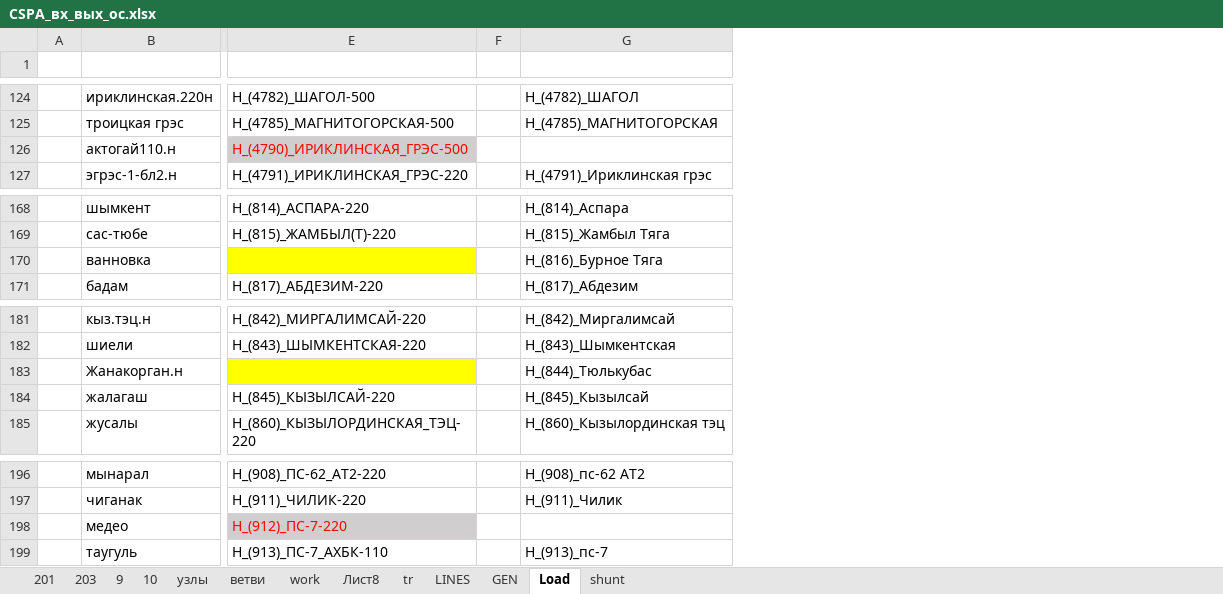
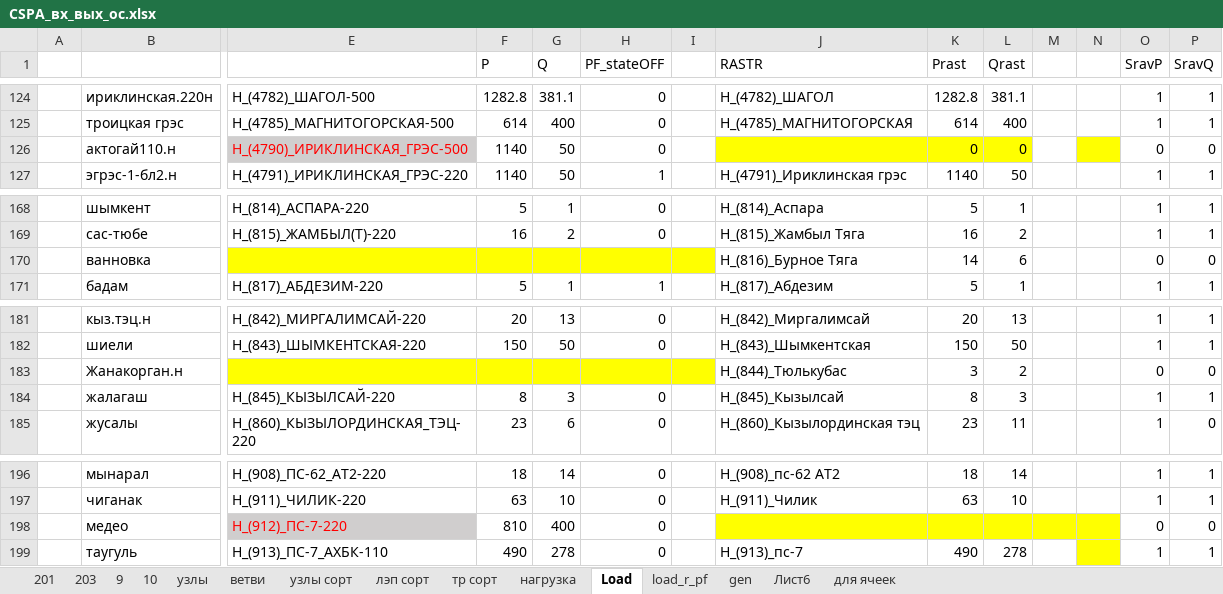
Before and after one commit to AzamatIlyasov/pandafp, an Excel workbook: demo/EMS/CSPA_вх_вых_ос.xlsx, sheet Load, drawn as a sheet; only a part is shown, gaps mark what is left out; values as stored, in another font and other column widths than the file's, no borders; conditional formats not drawn; addresses are those after the commit; rows hold the shown columns only; the diff covers the shown part only; the diff names each change by its address in the sheet, - before the commit and + after, or states it on an @@ line.

```diff
--- a/demo/EMS/CSPA_вх_вых_ос.xlsx (sheet Load)
+++ b/demo/EMS/CSPA_вх_вых_ос.xlsx (sheet Load)
-sheet tab: work
-sheet tab: Лист8
-sheet tab: tr
-sheet tab: LINES
-sheet tab: GEN
-sheet tab: shunt
+sheet tab: узлы сорт
+sheet tab: лэп сорт
+sheet tab: тр сорт
+sheet tab: нагрузка
+sheet tab: load_r_pf
+sheet tab: gen
+sheet tab: Лист6
+sheet tab: для ячеек
+column F (P), rows 124-127: 1282.8 | 614 | 1140 | 1140; rows 168-171: 5 | 16 |  | 5; rows 181-185: 20 | 150 |  | 8 | 23; rows 196-199: 18 | 63 | 810 | 490
+column G (Q), rows 124-127: 381.1 | 400 | 50 | 50; rows 168-171: 1 | 2 |  | 1; rows 181-185: 13 | 50 |  | 3 | 6; rows 196-199: 14 | 10 | 400 | 278
+column H (PF_stateOFF), rows 124-127: 0 | 0 | 0 | 1; rows 168-171: 0 | 0 |  | 1; rows 181-185: 0 | 0 |  | 0 | 0; rows 196-199: all 0
+column K (Prast), rows 124-127: 1282.8 | 614 | 0 | 1140; rows 168-171: 5 | 16 | 14 | 5; rows 181-185: 20 | 150 | 3 | 8 | 23; rows 196-199: 18 | 63 |  | 490
+column L (Qrast), rows 124-127: 381.1 | 400 | 0 | 50; rows 168-171: 1 | 2 | 6 | 1; rows 181-185: 13 | 50 | 2 | 3 | 11; rows 196-199: 14 | 10 |  | 278
+column M, empty
+column N, empty
+column O (SravP), rows 124-127: 1 | 1 | 0 | 1; rows 168-171: 1 | 1 | 0 | 1; rows 181-185: 1 | 1 | 0 | 1 | 1; rows 196-199: 1 | 1 | 0 | 1
+column P (SravQ), rows 124-127: 1 | 1 | 0 | 1; rows 168-171: 1 | 1 | 0 | 1; rows 181-185: 1 | 1 | 0 | 1 | 0; rows 196-199: 1 | 1 | 0 | 1
-row 1: (empty)
+row 1:  |  |  | P | Q | PF_stateOFF |  | RASTR | Prast | Qrast |  |  | SravP | SravQ
-J126 fill: none
+J126 fill: #FFFF00
-I170 fill: none
+I170 fill: #FFFF00
-I183 fill: none
+I183 fill: #FFFF00
-J198 fill: none
+J198 fill: #FFFF00
```
Also changed, not shown: cell formats elsewhere in this sheet, sheet узлы, sheet ветви, 1 other file.
